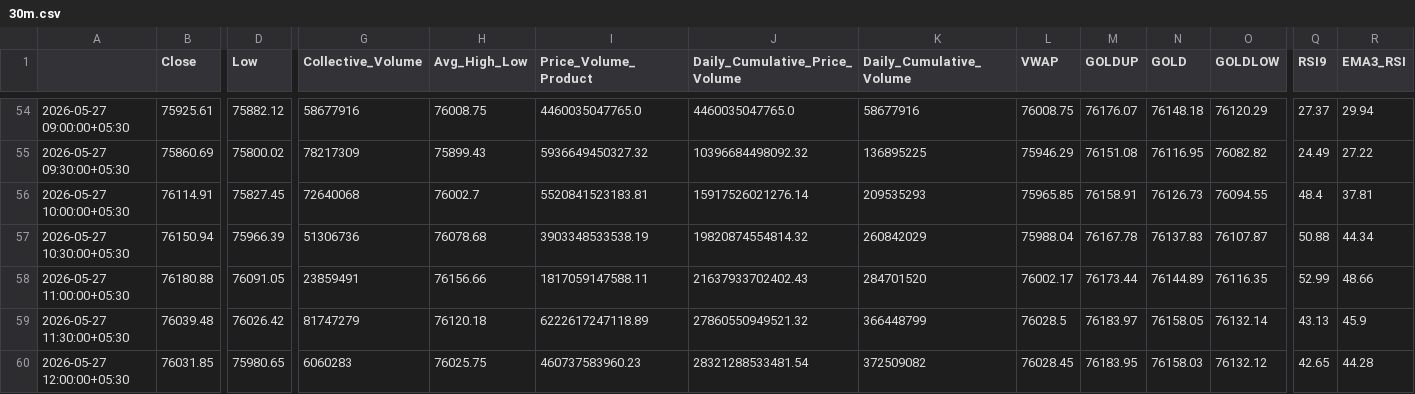
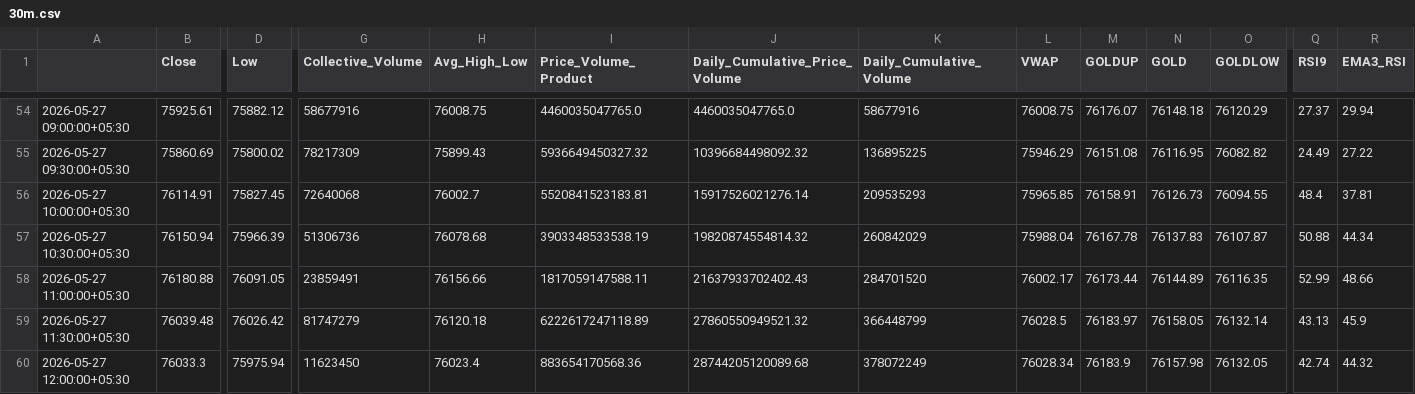
Before and after one commit to rahuljoshin/TradingBOT, a CSV file: 30m.csv, drawn as a sheet; only a part is shown, gaps mark what is left out; the diff covers the shown part only; the diff names each change by its address in the sheet, - before the commit and + after, or states it on an @@ line.

```diff
--- a/30m.csv
+++ b/30m.csv
-B60 (Close): 76031.85
+B60 (Close): 76033.3
-D60 (Low): 75980.65
+D60 (Low): 75975.94
-G60 (Collective_Volume): 6060283
+G60 (Collective_Volume): 11623450
-H60 (Avg_High_Low): 76025.75
+H60 (Avg_High_Low): 76023.4
-I60 (Price_Volume_Product): 460737583960.23
+I60 (Price_Volume_Product): 883654170568.36
-J60 (Daily_Cumulative_Price_Volume): 28321288533481.54
+J60 (Daily_Cumulative_Price_Volume): 28744205120089.68
-K60 (Daily_Cumulative_Volume): 372509082
+K60 (Daily_Cumulative_Volume): 378072249
-L60 (VWAP): 76028.45
+L60 (VWAP): 76028.34
-M60 (GOLDUP): 76183.95
+M60 (GOLDUP): 76183.9
-N60 (GOLD): 76158.03
+N60 (GOLD): 76157.98
-O60 (GOLDLOW): 76132.12
+O60 (GOLDLOW): 76132.05
-Q60 (RSI9): 42.65
+Q60 (RSI9): 42.74
-R60 (EMA3_RSI): 44.28
+R60 (EMA3_RSI): 44.32
```
Also changed, not shown: 15 edited cells elsewhere in this file, 15m.csv, 1d.csv, 3 other files.
